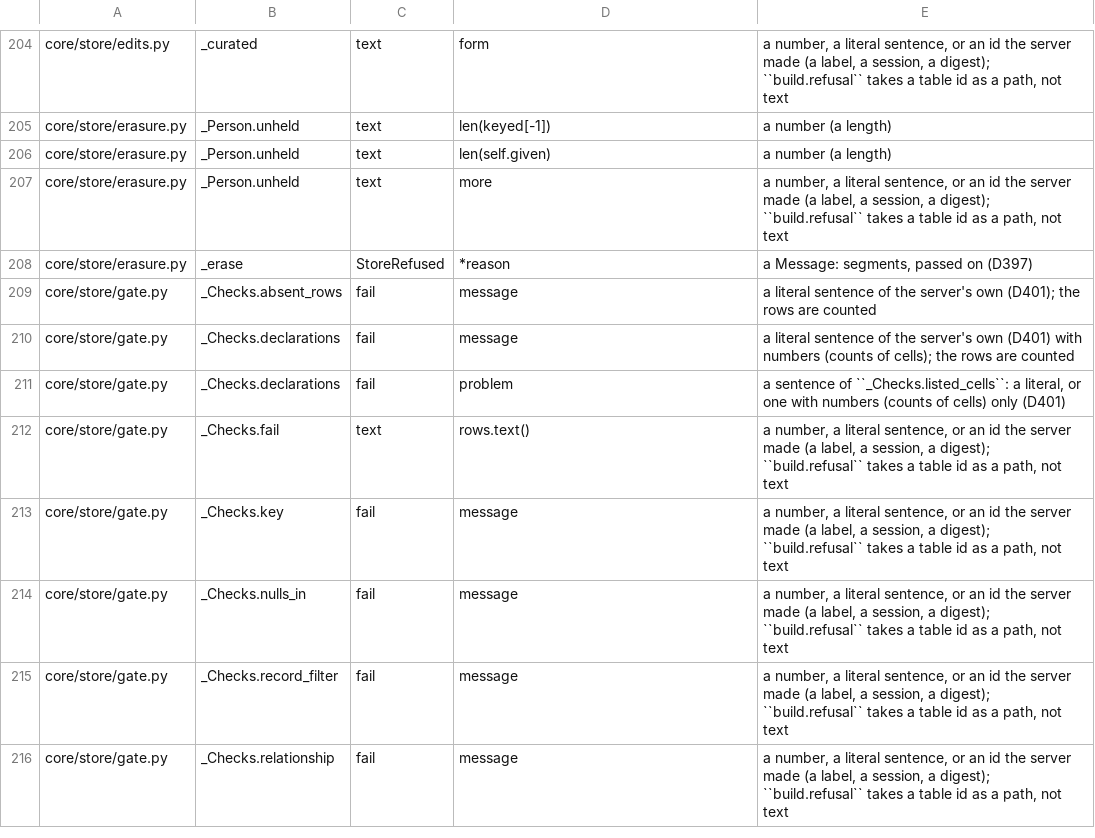
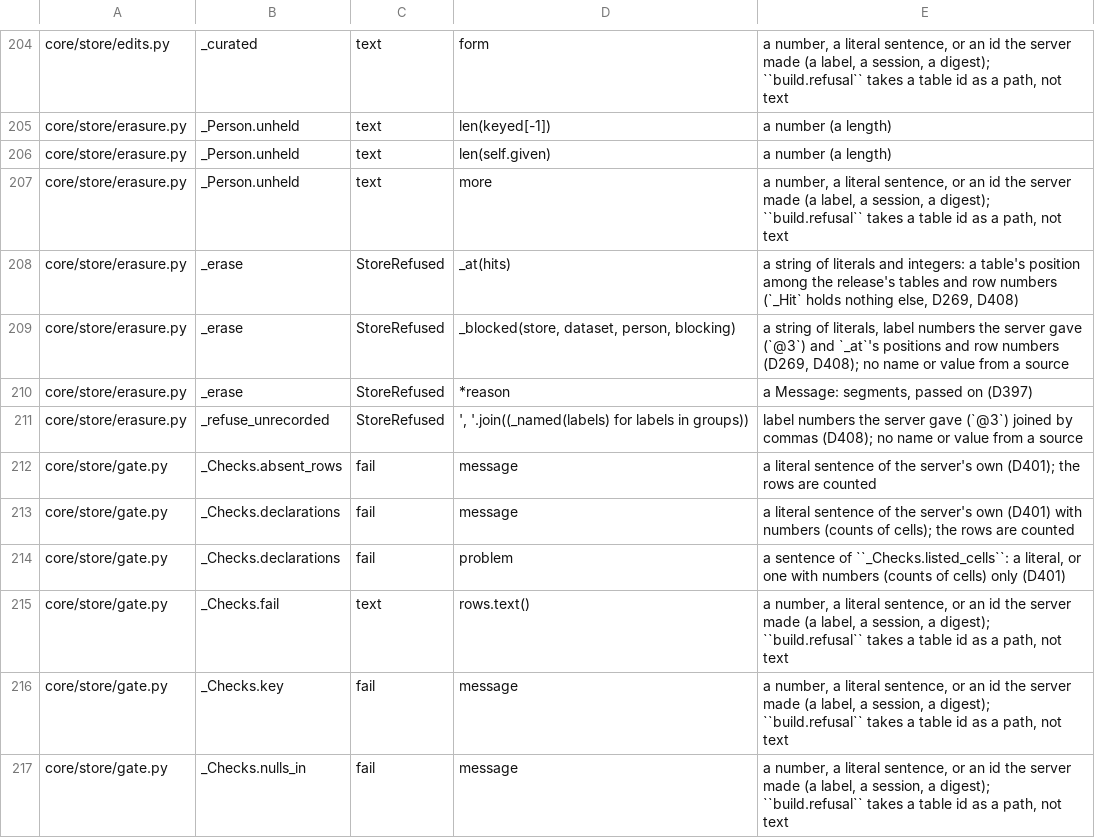
Before and after one commit to jjgao/aibi, a TSV file: server/scripts/census_text_sites.reviewed.tsv, drawn as a sheet; only a part is shown, gaps mark what is left out; the shorter side is filled out with more unchanged rows.

```diff
--- a/server/scripts/census_text_sites.reviewed.tsv
+++ b/server/scripts/census_text_sites.reviewed.tsv
@@ -207,3 +207,6 @@ core/store/erasure.py	_Person.unheld	text	len(self.given)	a number (a length)
 core/store/erasure.py	_Person.unheld	text	more	a number, a literal sentence, or an id the server made (a label, a session, a digest); ``build.refusal`` takes a table id as a path, not text
+core/store/erasure.py	_erase	StoreRefused	_at(hits)	a string of literals and integers: a table's position among the release's tables and row numbers (`_Hit` holds nothing else, D269, D408)
+core/store/erasure.py	_erase	StoreRefused	_blocked(store, dataset, person, blocking)	a string of literals, label numbers the server gave (`@3`) and `_at`'s positions and row numbers (D269, D408); no name or value from a source
 core/store/erasure.py	_erase	StoreRefused	*reason	a Message: segments, passed on (D397)
+core/store/erasure.py	_refuse_unrecorded	StoreRefused	', '.join((_named(labels) for labels in groups))	label numbers the server gave (`@3`) joined by commas (D408); no name or value from a source
 core/store/gate.py	_Checks.absent_rows	fail	message	a literal sentence of the server's own (D401); the rows are counted
```
Also changed, not shown: 19 other files.
